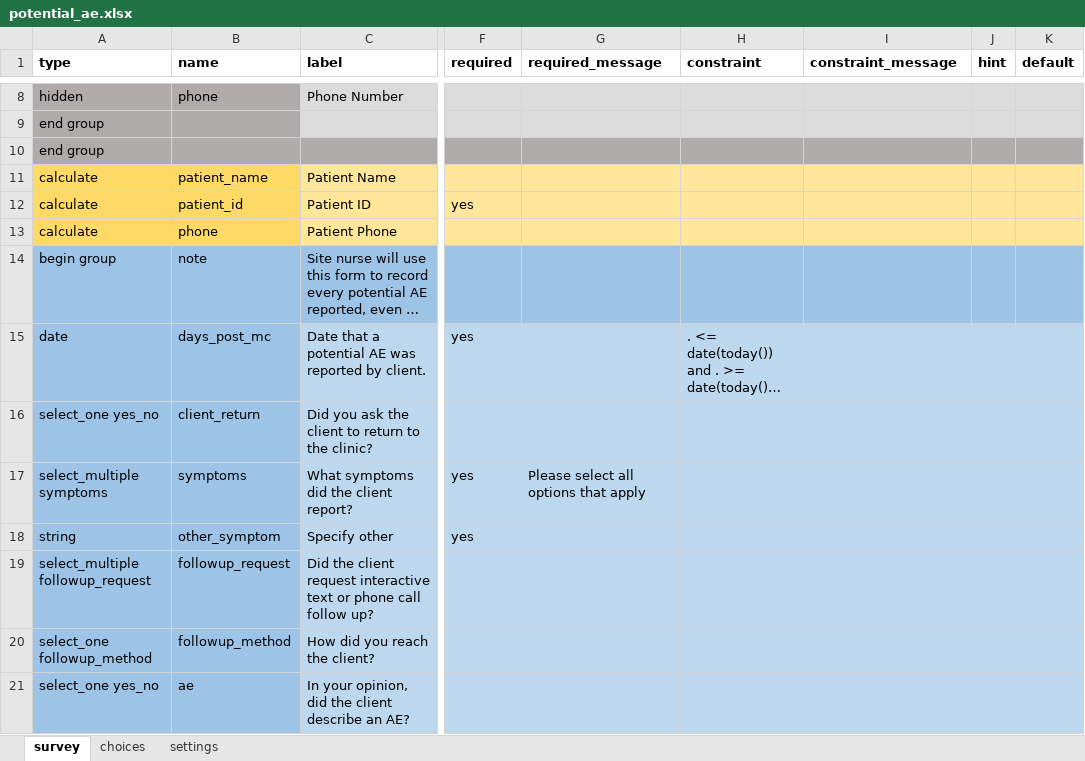
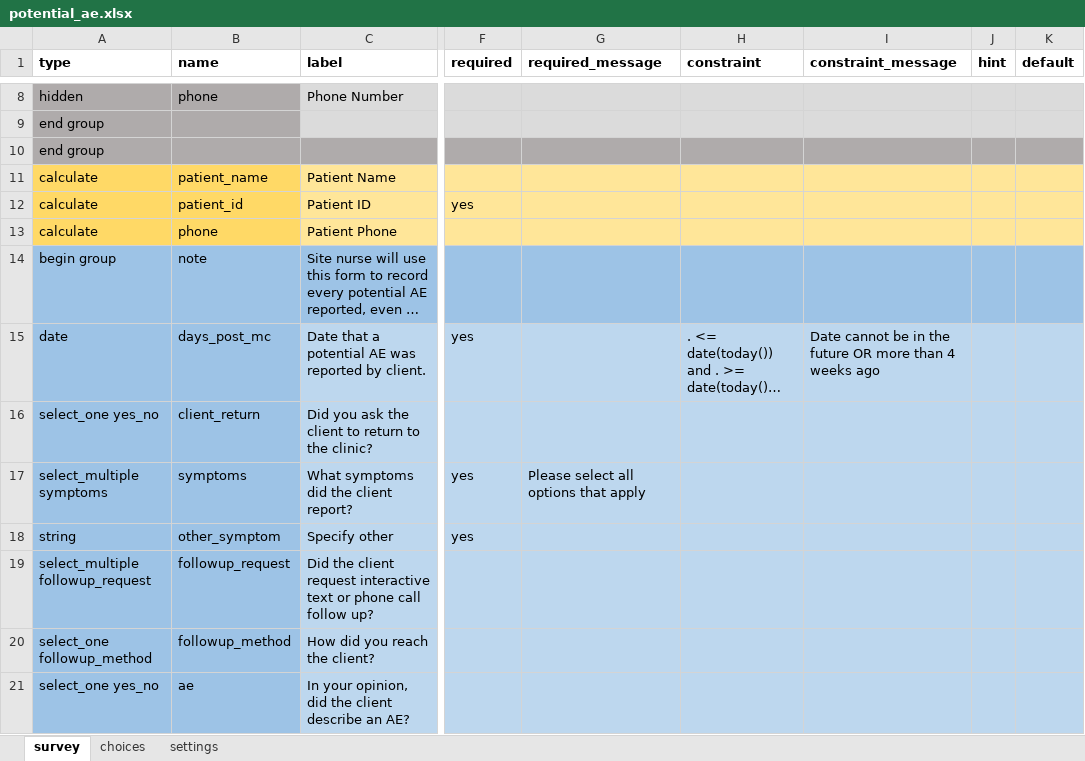
Before and after one commit to medic/cht-post-ops-app, an Excel workbook: itech-aurum/forms/app/potential_ae.xlsx, sheet survey, drawn as a sheet; only a part is shown, gaps mark what is left out; long unchanged cells end in …; values as stored, in another font and other column widths than the file's, no borders; the diff names each change by its address in the sheet, - before the commit and + after, or states it on an @@ line.

Commit message:
fix: constraint message

```diff
--- a/itech-aurum/forms/app/potential_ae.xlsx (sheet survey)
+++ b/itech-aurum/forms/app/potential_ae.xlsx (sheet survey)
-I15 (constraint_message): (empty)
+I15 (constraint_message): Date cannot be in the future OR more than 4 weeks ago
```
